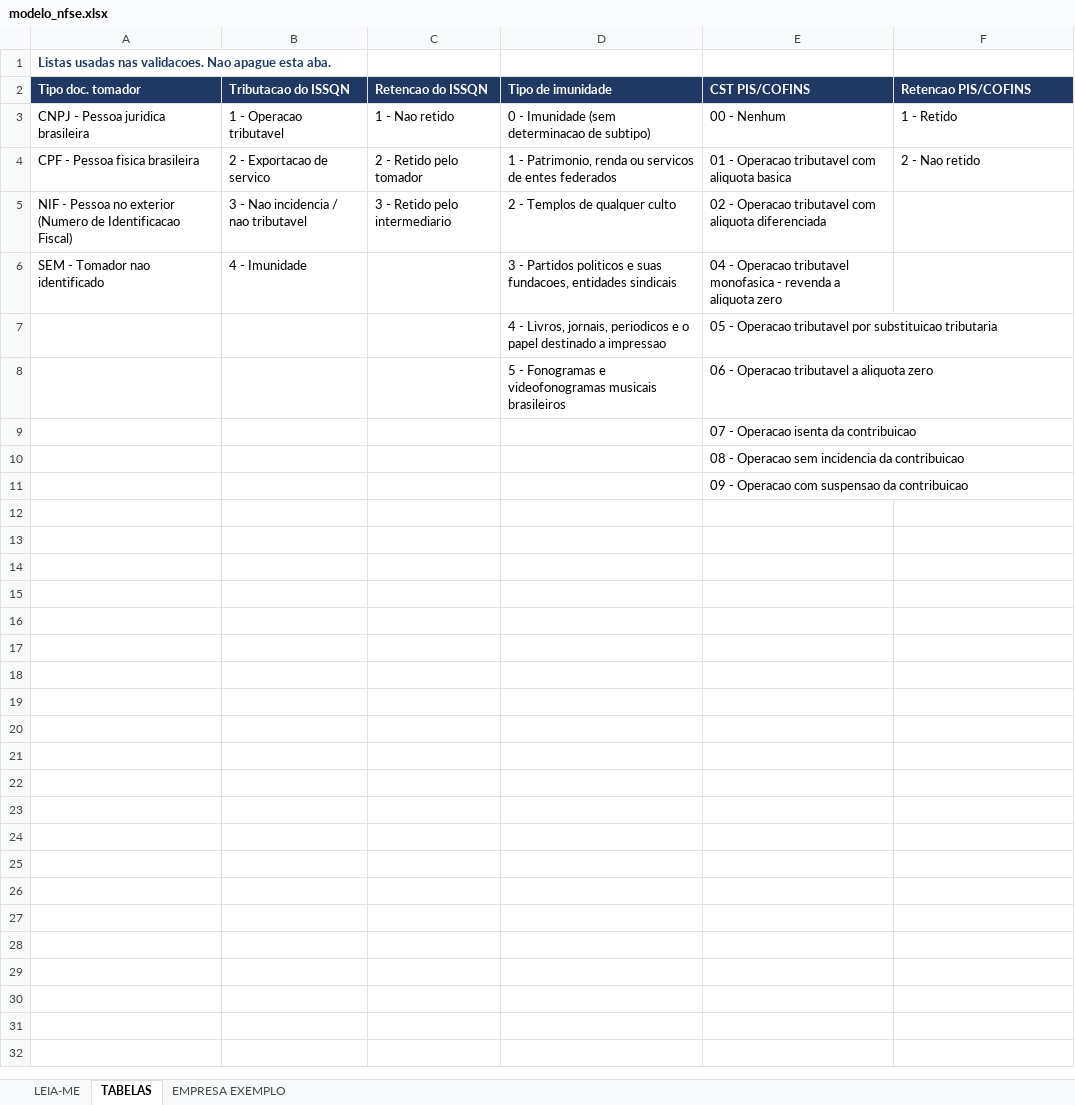
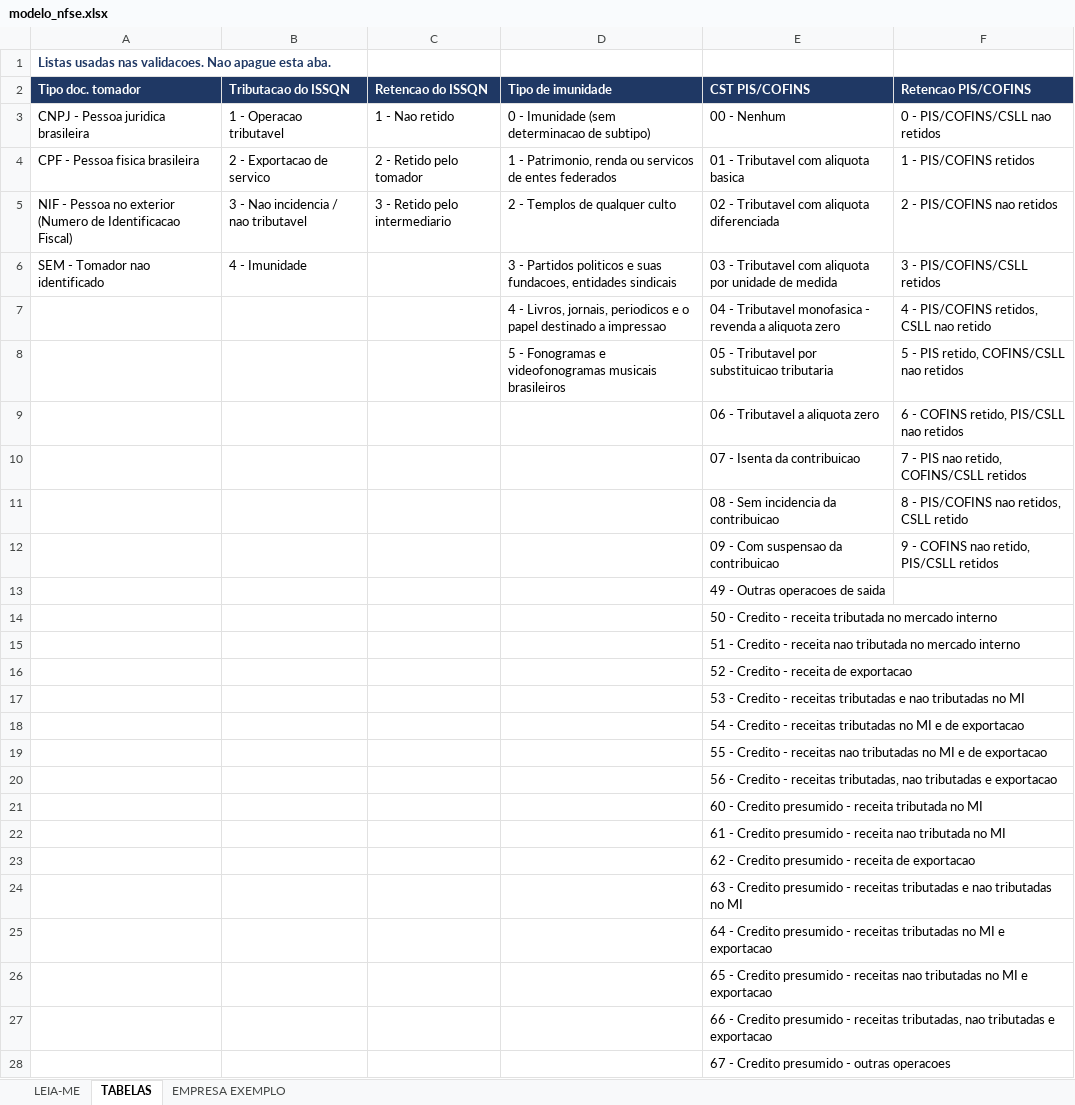
Before and after one commit to gustc50/geradorNFSe, an Excel workbook: modelos/modelo_nfse.xlsx, sheet TABELAS, drawn as a sheet; only a part is shown; values as stored, in another font and other column widths than the file's, no borders; removed rows and columns are numbered as before the commit, all else as after; the diff covers the shown part only; the diff names each change by its address in the sheet, - before the commit and + after, or states it on an @@ line.

```diff
--- a/modelos/modelo_nfse.xlsx (sheet TABELAS)
+++ b/modelos/modelo_nfse.xlsx (sheet TABELAS)
-F3 (Retencao PIS/COFINS): 1 - Retido
+F3 (Retencao PIS/COFINS): 0 - PIS/COFINS/CSLL nao retidos
-E4 (CST PIS/COFINS): 01 - Operacao tributavel com aliquota basica
+E4 (CST PIS/COFINS): 01 - Tributavel com aliquota basica
-F4 (Retencao PIS/COFINS): 2 - Nao retido
+F4 (Retencao PIS/COFINS): 1 - PIS/COFINS retidos
-E5 (CST PIS/COFINS): 02 - Operacao tributavel com aliquota…
+E5 (CST PIS/COFINS): 02 - Tributavel com aliquota…
-F5 (Retencao PIS/COFINS): (empty)
+F5 (Retencao PIS/COFINS): 2 - PIS/COFINS nao retidos
-E6 (CST PIS/COFINS): 04 - Operacao tributavel monofasica - revenda a aliquota zero
+E6 (CST PIS/COFINS): 03 - Tributavel com aliquota por unidade de medida
-F6 (Retencao PIS/COFINS): (empty)
+F6 (Retencao PIS/COFINS): 3 - PIS/COFINS/CSLL retidos
-row 7:  |  |  | 4 - Livros, jornais, periodicos e o papel destinado a impressao | 05 - Operacao tributavel por substituicao tributaria
-row 8:  |  |  | 5 - Fonogramas e videofonogramas musicais brasileiros | 06 - Operacao tributavel a aliquota zero
+row 7:  |  |  | 4 - Livros, jornais, periodicos e o papel destinado a impressao | 04 - Tributavel monofasica - revenda a aliquota zero | 4 - PIS/COFINS retidos, CSLL nao retido
+row 8:  |  |  | 5 - Fonogramas e videofonogramas musicais brasileiros | 05 - Tributavel por substituicao tributaria | 5 - PIS retido, COFINS/CSLL nao retidos
+row 9:  |  |  |  | 06 - Tributavel a aliquota zero | 6 - COFINS retido, PIS/CSLL nao retidos
+row 10:  |  |  |  | 07 - Isenta da contribuicao | 7 - PIS nao retido, COFINS/CSLL retidos
+row 11:  |  |  |  | 08 - Sem incidencia da contribuicao | 8 - PIS/COFINS nao retidos, CSLL retido
+row 12:  |  |  |  | 09 - Com suspensao da contribuicao | 9 - COFINS nao retido, PIS/CSLL retidos
-E13 (CST PIS/COFINS): 07 - Operacao isenta da contribuicao
+E13 (CST PIS/COFINS): 49 - Outras operacoes de saida
-E14 (CST PIS/COFINS): 08 - Operacao sem incidencia da contribuicao
+E14 (CST PIS/COFINS): 50 - Credito - receita tributada no mercado interno
-E15 (CST PIS/COFINS): 09 - Operacao com suspensao da contribuicao
+E15 (CST PIS/COFINS): 51 - Credito - receita nao tributada no mercado interno
+row 16:  |  |  |  | 52 - Credito - receita de exportacao
+row 17:  |  |  |  | 53 - Credito - receitas tributadas e nao tributadas no MI
+row 18:  |  |  |  | 54 - Credito - receitas tributadas no MI e de exportacao
+row 19:  |  |  |  | 55 - Credito - receitas nao tributadas no MI e de exportacao
+row 20:  |  |  |  | 56 - Credito - receitas tributadas, nao tributadas e exportacao
+row 21:  |  |  |  | 60 - Credito presumido - receita tributada no MI
+row 22:  |  |  |  | 61 - Credito presumido - receita nao tributada no MI
+row 23:  |  |  |  | 62 - Credito presumido - receita de exportacao
+row 24:  |  |  |  | 63 - Credito presumido - receitas tributadas e nao tributadas no MI
+row 25:  |  |  |  | 64 - Credito presumido - receitas tributadas no MI e exportacao
+row 26:  |  |  |  | 65 - Credito presumido - receitas nao tributadas no MI e exportacao
+row 27:  |  |  |  | 66 - Credito presumido - receitas tributadas, nao tributadas e exportacao
+row 28:  |  |  |  | 67 - Credito presumido - outras operacoes
```
Also changed, not shown: 8 added rows elsewhere in this sheet, 30 other files.
